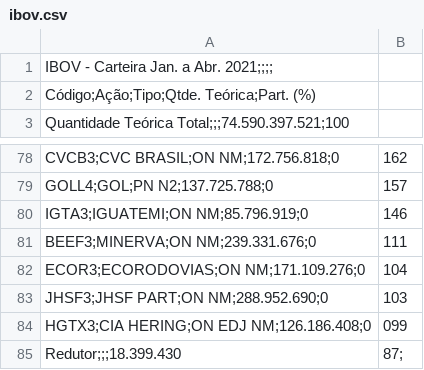
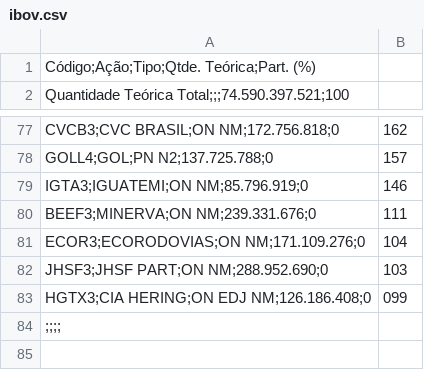
Before and after one commit to Rena70/csv, a CSV file: ibov.csv, drawn as a sheet; only a part is shown, gaps mark what is left out.

Commit message:
Add files via upload

```diff
--- a/ibov.csv
+++ b/ibov.csv
@@ -1,2 +1 @@
-IBOV - Carteira Jan. a Abr. 2021;;;;
 Código;Ação;Tipo;Qtde. Teórica;Part. (%)
@@ -84,2 +83,2 @@ JHSF3;JHSF PART;ON      NM;288.952.690;0,103
 HGTX3;CIA HERING;ON  EDJ NM;126.186.408;0,099
-Redutor;;;18.399.430,87;
+;;;;
```
